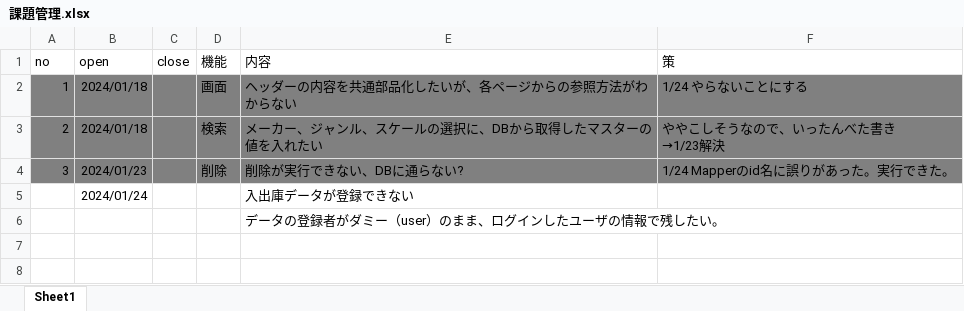
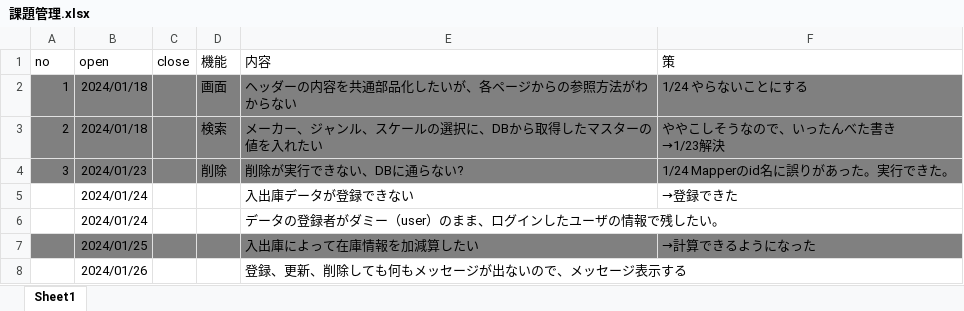
Before and after one commit to roja1988/88_WorkProduct, an Excel workbook: document/課題管理.xlsx, sheet Sheet1, drawn as a sheet; values as stored, in another font and other column widths than the file's, no borders; the diff names each change by its address in the sheet, - before the commit and + after, or states it on an @@ line.

```diff
--- a/document/課題管理.xlsx (sheet Sheet1)
+++ b/document/課題管理.xlsx (sheet Sheet1)
-F5 (策): (empty)
+F5 (策): →登録できた
-B6 (open): (empty)
+B6 (open): 2024/01/24
+row 7:  | 2024/01/25 |  |  | 入出庫によって在庫情報を加減算したい | →計算できるようになった
+row 8:  | 2024/01/26 |  |  | 登録、更新、削除しても何もメッセージが出ないので、メッセージ表示する
```
Also changed, not shown: document/02_DB設計/DBデータ/insert-master_area.xlsx, document/02_DB設計/DB設計.xlsx, 5 other files.
